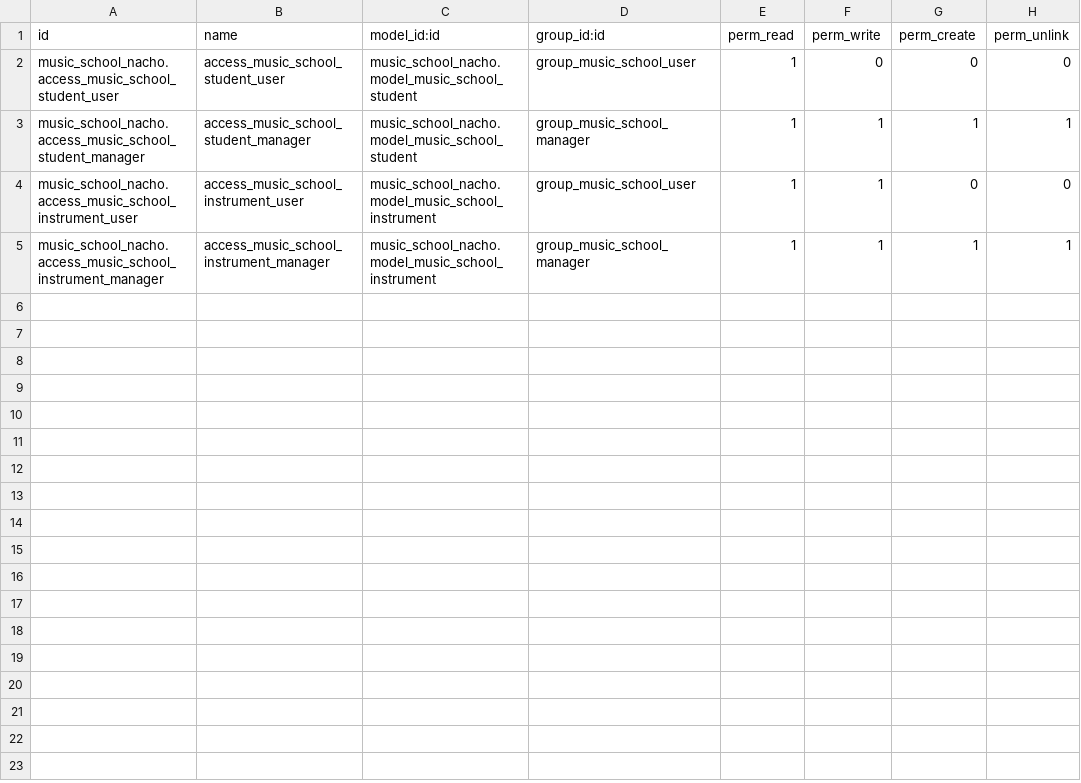
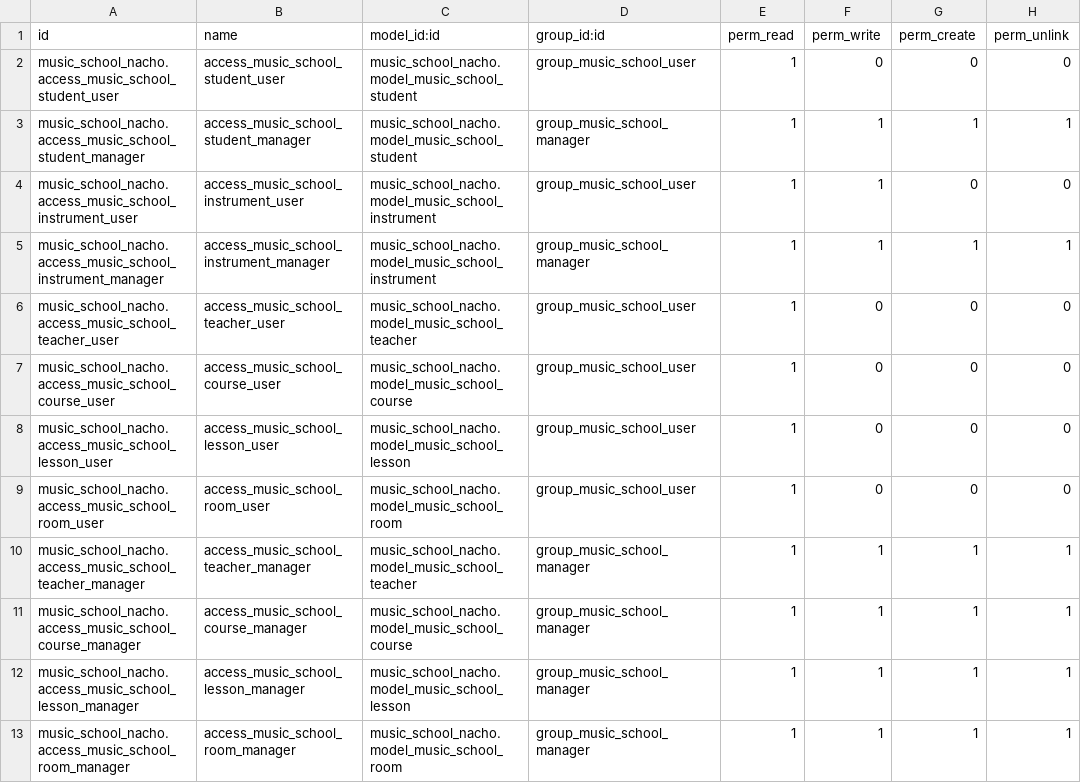
Before and after one commit to nachoserra-domatix/cursoaeodoo2025, a CSV file: music_school_nacho/security/ir.model.access.csv, drawn as a sheet.

Commit message:
[ADD] new models

```diff
--- a/music_school_nacho/security/ir.model.access.csv
+++ b/music_school_nacho/security/ir.model.access.csv
@@ -5 +5,9 @@ music_school_nacho.access_music_school_instrument_user,access_music_school_instr
 music_school_nacho.access_music_school_instrument_manager,access_music_school_instrument_manager,music_school_nacho.model_music_school_instrument,group_music_school_manager,1,1,1,1
+music_school_nacho.access_music_school_teacher_user,access_music_school_teacher_user,music_school_nacho.model_music_school_teacher,group_music_school_user,1,0,0,0
+music_school_nacho.access_music_school_course_user,access_music_school_course_user,music_school_nacho.model_music_school_course,group_music_school_user,1,0,0,0
+music_school_nacho.access_music_school_lesson_user,access_music_school_lesson_user,music_school_nacho.model_music_school_lesson,group_music_school_user,1,0,0,0
+music_school_nacho.access_music_school_room_user,access_music_school_room_user,music_school_nacho.model_music_school_room,group_music_school_user,1,0,0,0
+music_school_nacho.access_music_school_teacher_manager,access_music_school_teacher_manager,music_school_nacho.model_music_school_teacher,group_music_school_manager,1,1,1,1
+music_school_nacho.access_music_school_course_manager,access_music_school_course_manager,music_school_nacho.model_music_school_course,group_music_school_manager,1,1,1,1
+music_school_nacho.access_music_school_lesson_manager,access_music_school_lesson_manager,music_school_nacho.model_music_school_lesson,group_music_school_manager,1,1,1,1
+music_school_nacho.access_music_school_room_manager,access_music_school_room_manager,music_school_nacho.model_music_school_room,group_music_school_manager,1,1,1,1
```
Also changed, not shown: 12 other files.
